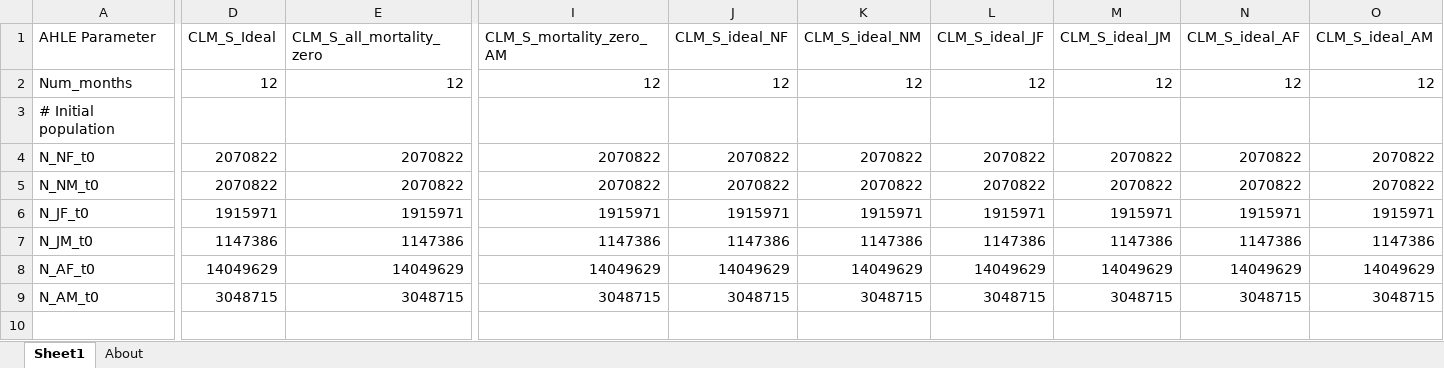
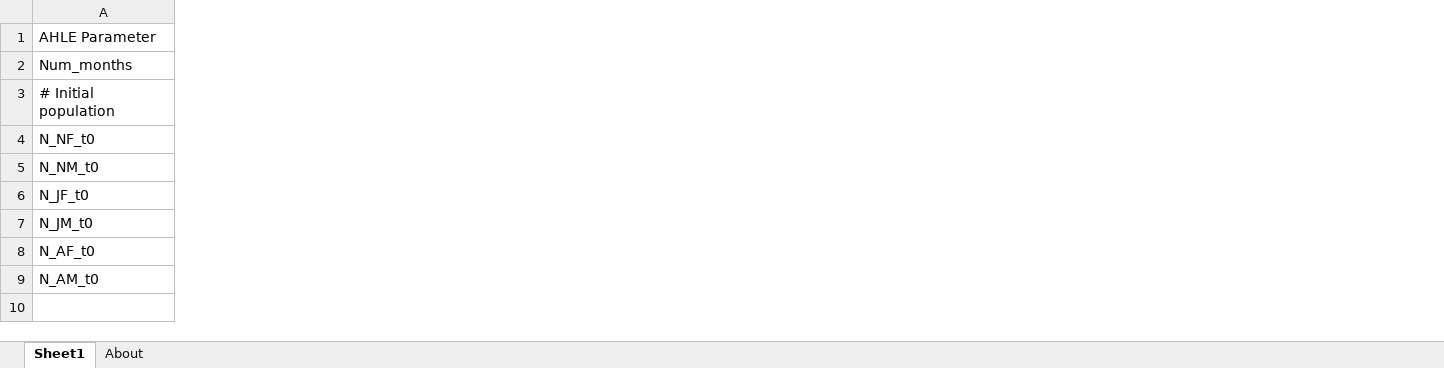
Before and after one commit to vetlee2/GBADsLiverpool_ly, an Excel workbook: Ethiopia Workspace/Code and Control Files/AHLE scenario parameters.xlsx, sheet Sheet1, drawn as a sheet; only a part is shown, gaps mark what is left out; values as stored, in another font and other column widths than the file's, no cell formats; the diff covers the shown part only; the diff names each change by its address in the sheet, - before the commit and + after, or states it on an @@ line.

Commit message:
Adding mortality increments to small ruminants scenarios

```diff
--- a/Ethiopia Workspace/Code and Control Files/AHLE scenario parameters.xlsx (sheet Sheet1)
+++ b/Ethiopia Workspace/Code and Control Files/AHLE scenario parameters.xlsx (sheet Sheet1)
@@ column D (CLM_S_Ideal) hidden, rows 2-9: 12 |  | 2070822 | 2070822 | 1915971 | 1147386 | 14049629 | 3048715 @@
@@ column E (CLM_S_all_mortality_zero) hidden, rows 2-9: 12 |  | 2070822 | 2070822 | 1915971 | 1147386 | 14049629 | 3048715 @@
@@ column I (CLM_S_mortality_zero_AM) hidden, rows 2-9: 12 |  | 2070822 | 2070822 | 1915971 | 1147386 | 14049629 | 3048715 @@
@@ column J (CLM_S_ideal_NF) hidden, rows 2-9: 12 |  | 2070822 | 2070822 | 1915971 | 1147386 | 14049629 | 3048715 @@
@@ column K (CLM_S_ideal_NM) hidden, rows 2-9: 12 |  | 2070822 | 2070822 | 1915971 | 1147386 | 14049629 | 3048715 @@
@@ column L (CLM_S_ideal_JF) hidden, rows 2-9: 12 |  | 2070822 | 2070822 | 1915971 | 1147386 | 14049629 | 3048715 @@
@@ column M (CLM_S_ideal_JM) hidden, rows 2-9: 12 |  | 2070822 | 2070822 | 1915971 | 1147386 | 14049629 | 3048715 @@
@@ column N (CLM_S_ideal_AF) hidden, rows 2-9: 12 |  | 2070822 | 2070822 | 1915971 | 1147386 | 14049629 | 3048715 @@
@@ column O (CLM_S_ideal_AM) hidden, rows 2-9: 12 |  | 2070822 | 2070822 | 1915971 | 1147386 | 14049629 | 3048715 @@
```
Also changed, not shown: 27 removed columns and 87 edited cells elsewhere in this sheet, cell formats, 4 other files.
